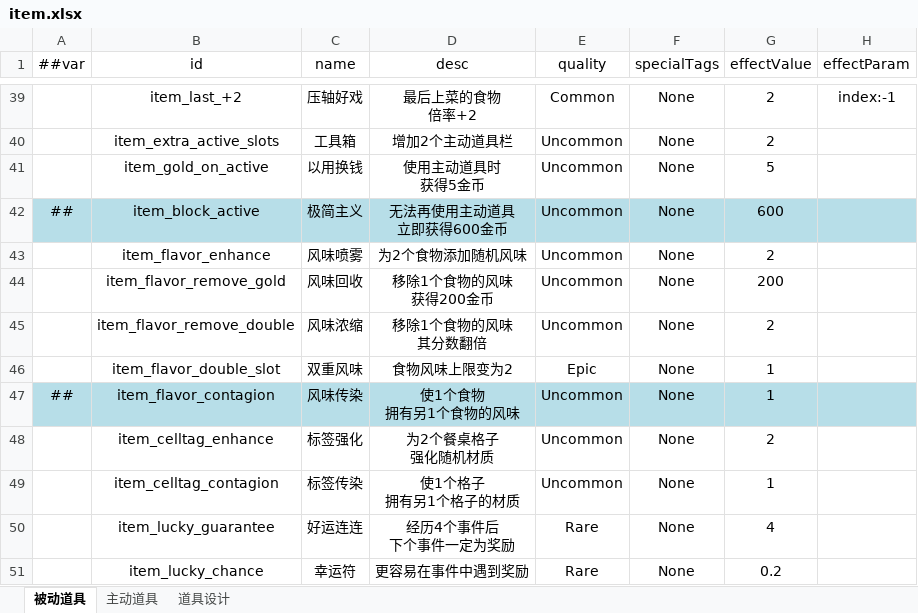
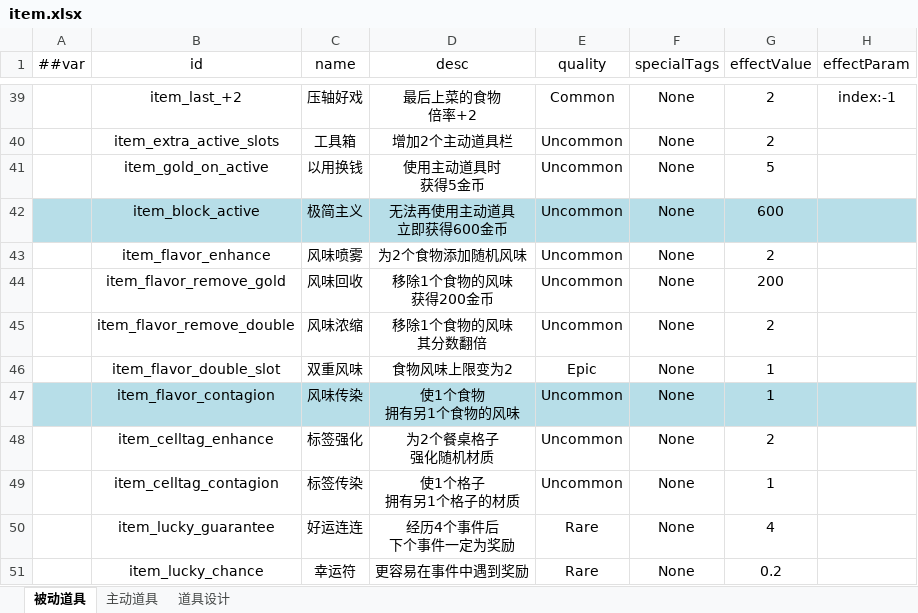
Before and after one commit to 2563495284/gourmetproject, an Excel workbook: GourmetProject/GameConfig/Datas/item.xlsx, sheet 被动道具, drawn as a sheet; only a part is shown, gaps mark what is left out; values as stored, in another font and other column widths than the file's, no borders; the diff covers the shown part only; the diff names each change by its address in the sheet, - before the commit and + after, or states it on an @@ line.

```diff
--- a/GourmetProject/GameConfig/Datas/item.xlsx (sheet 被动道具)
+++ b/GourmetProject/GameConfig/Datas/item.xlsx (sheet 被动道具)
-A42 (##var): ##
+A42 (##var): (empty)
-A47 (##var): ##
+A47 (##var): (empty)
```
Also changed, not shown: 5 added rows, 5 removed rows and 9 edited cells elsewhere in this sheet, GourmetProject/GameConfig/Datas/__enums_action.xlsx, GourmetProject/GameConfig/Datas/action.xlsx, 37 other files.
